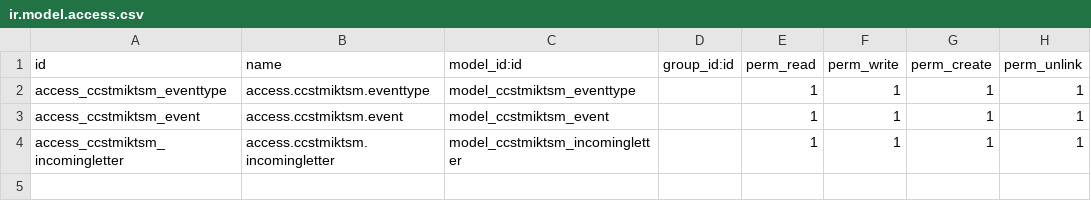
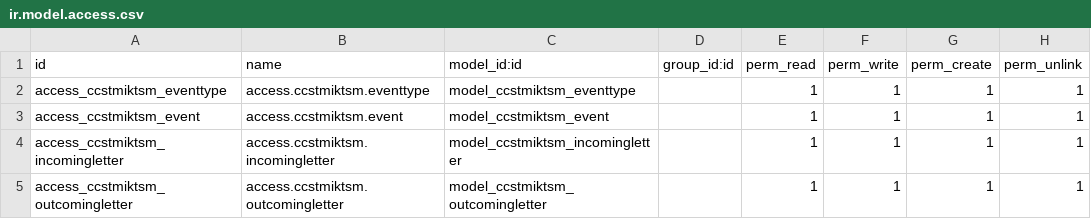
Before and after one commit to Dikihmd01/ukm-management, a CSV file: custom/ccstmiktsm/security/ir.model.access.csv, drawn as a sheet; the diff names each change by its address in the sheet, - before the commit and + after, or states it on an @@ line.

Commit message:
Add: create incoming and outgoing letter models and views

```diff
--- a/custom/ccstmiktsm/security/ir.model.access.csv
+++ b/custom/ccstmiktsm/security/ir.model.access.csv
+row 5: access_ccstmiktsm_outcomingletter | access.ccstmiktsm.outcomingletter | model_ccstmiktsm_outcomingletter |  | 1 | 1 | 1 | 1
```
Also changed, not shown: 4 other files.
